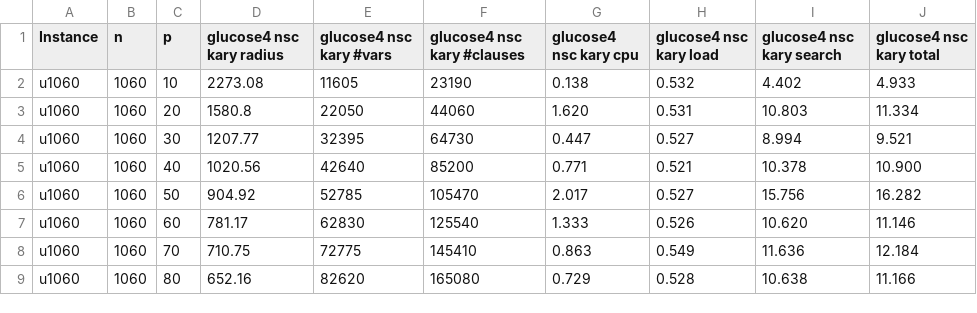
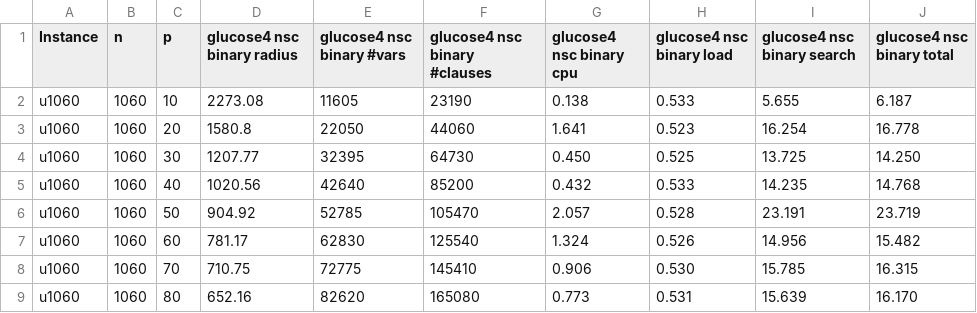
Before and after one commit to djnhngocduc/P-Center, a CSV file: results/results/results.csv, drawn as a sheet; only a part is shown; the diff covers the shown part only.

Commit message:
update total time u1060 binary

```diff
--- a/results/results/results.csv
+++ b/results/results/results.csv
@@ -1,9 +1,9 @@
-Instance,n,p,glucose4 nsc kary radius,glucose4 nsc kary #vars,glucose4 nsc kary #clauses,glucose4 nsc kary cpu,glucose4 nsc kary load,glucose4 nsc kary search,glucose4 nsc kary total
-u1060,1060,10,2273.08,11605,23190,0.138,0.532,4.402,4.933
-u1060,1060,20,1580.8,22050,44060,1.620,0.531,10.803,11.334
-u1060,1060,30,1207.77,32395,64730,0.447,0.527,8.994,9.521
-u1060,1060,40,1020.56,42640,85200,0.771,0.521,10.378,10.900
-u1060,1060,50,904.92,52785,105470,2.017,0.527,15.756,16.282
-u1060,1060,60,781.17,62830,125540,1.333,0.526,10.620,11.146
-u1060,1060,70,710.75,72775,145410,0.863,0.549,11.636,12.184
-u1060,1060,80,652.16,82620,165080,0.729,0.528,10.638,11.166
+Instance,n,p,glucose4 nsc binary radius,glucose4 nsc binary #vars,glucose4 nsc binary #clauses,glucose4 nsc binary cpu,glucose4 nsc binary load,glucose4 nsc binary search,glucose4 nsc binary total
+u1060,1060,10,2273.08,11605,23190,0.138,0.533,5.655,6.187
+u1060,1060,20,1580.8,22050,44060,1.641,0.523,16.254,16.778
+u1060,1060,30,1207.77,32395,64730,0.450,0.525,13.725,14.250
+u1060,1060,40,1020.56,42640,85200,0.432,0.533,14.235,14.768
+u1060,1060,50,904.92,52785,105470,2.057,0.528,23.191,23.719
+u1060,1060,60,781.17,62830,125540,1.324,0.526,14.956,15.482
+u1060,1060,70,710.75,72775,145410,0.906,0.530,15.785,16.315
+u1060,1060,80,652.16,82620,165080,0.773,0.531,15.639,16.170
```
Also changed, not shown: 1 added row, 1 removed row and 27 edited cells elsewhere in this file.
